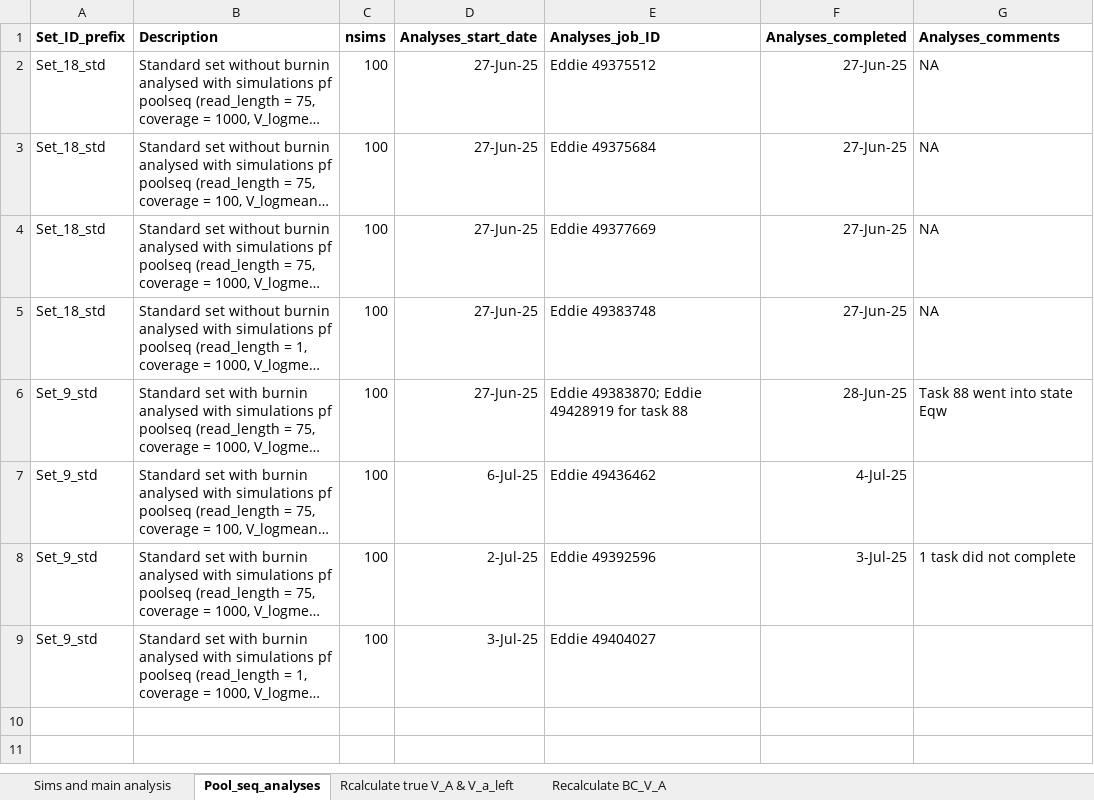
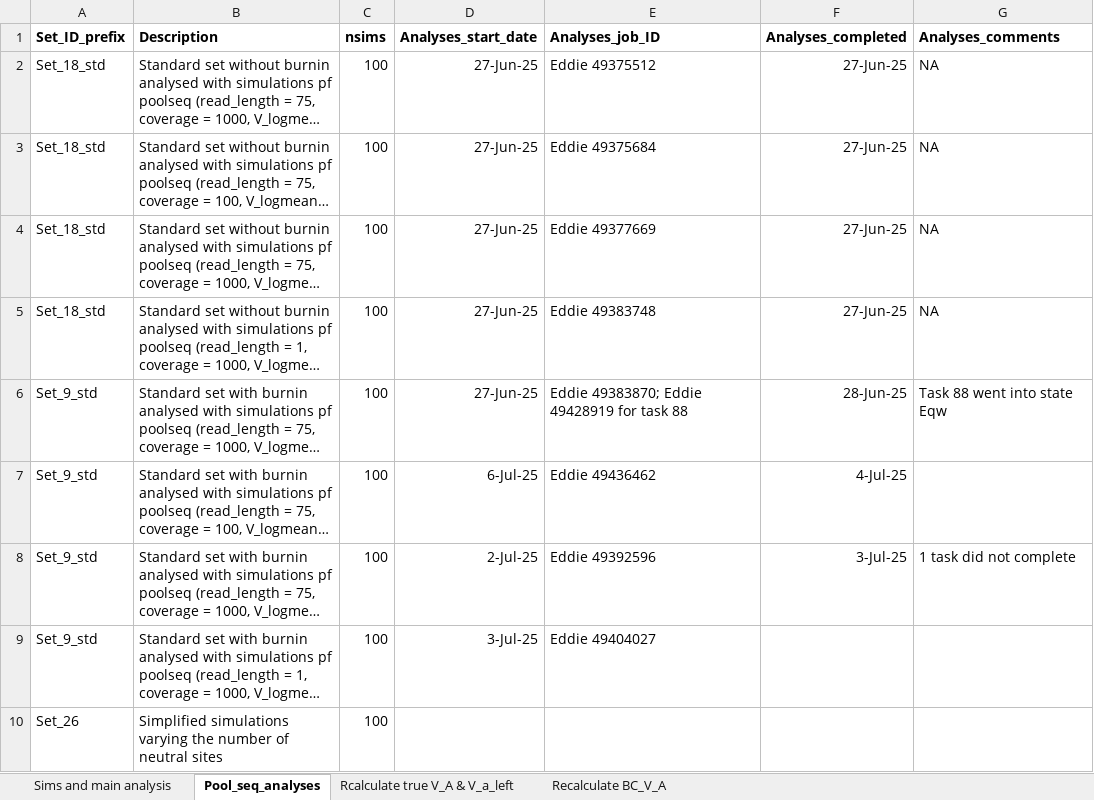
Before and after one commit to manas-ga/Va_simulations, an Excel workbook: 3_logs/Vw_sim_logs.xlsx, sheet Pool_seq_analyses, drawn as a sheet; long unchanged cells end in …; values as stored, in another font and other column widths than the file's, no borders; the diff names each change by its address in the sheet, - before the commit and + after, or states it on an @@ line.

```diff
--- a/3_logs/Vw_sim_logs.xlsx (sheet Pool_seq_analyses)
+++ b/3_logs/Vw_sim_logs.xlsx (sheet Pool_seq_analyses)
+row 10: Set_26 | Simplified simulations varying the number of neutral sites | 100
```
Also changed, not shown: sheet Sims and main analysis, 2 other files.
